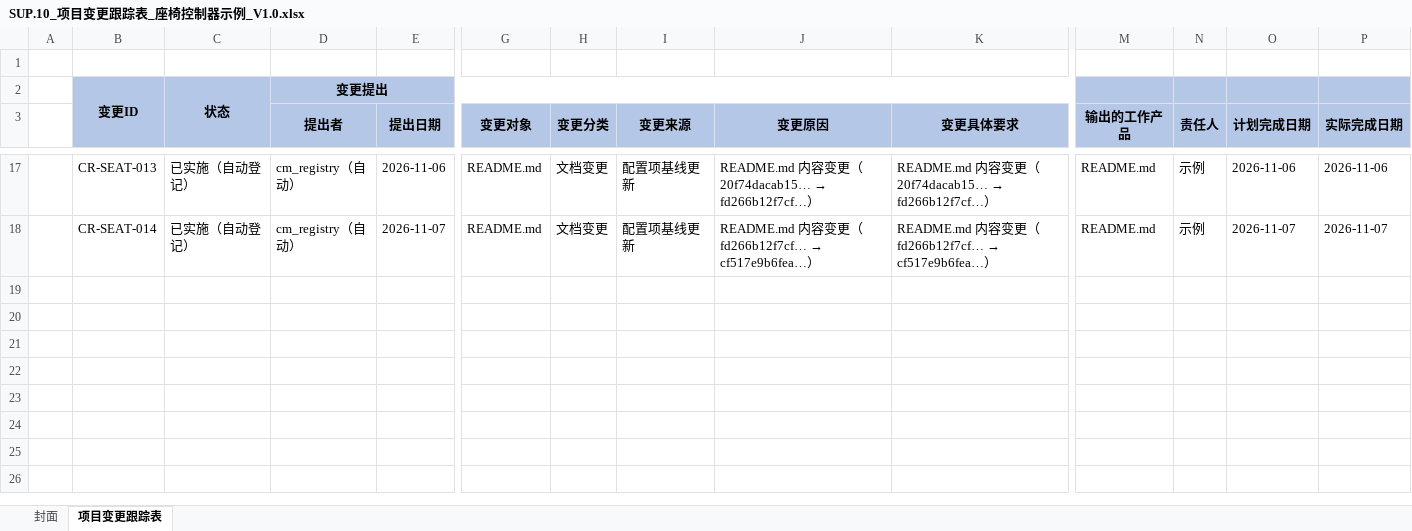
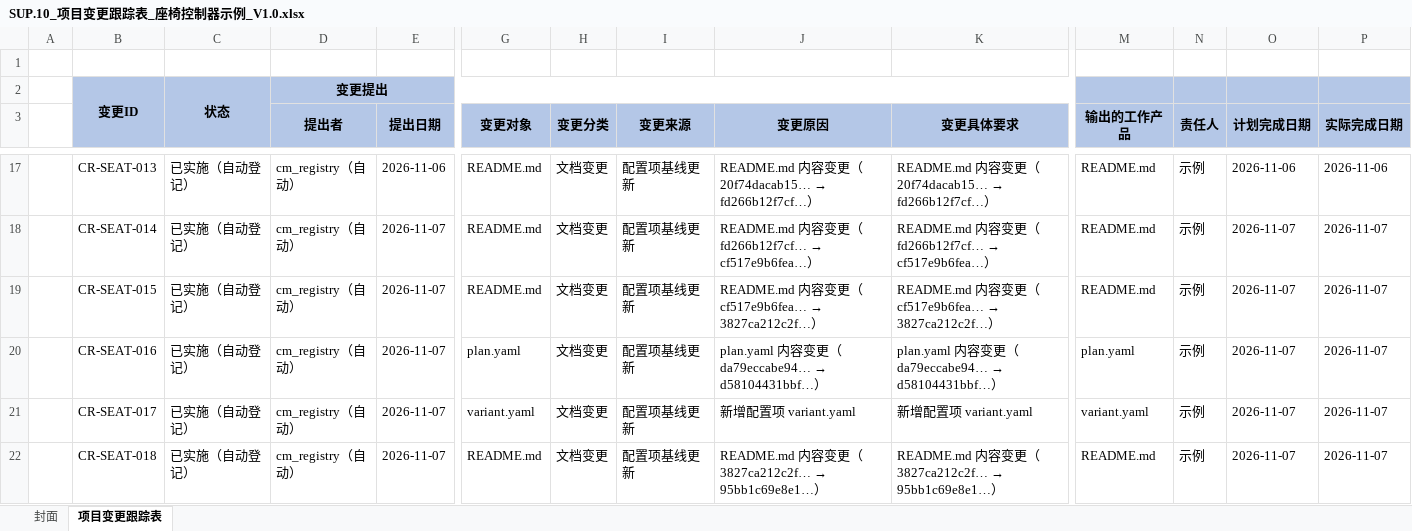
Before and after one commit to frisky1985/yuleOSH, an Excel workbook: aspice/examples/seat/SUP.10_项目变更跟踪表_座椅控制器示例_V1.0.xlsx, sheet 项目变更跟踪表, drawn as a sheet; only a part is shown, gaps mark what is left out; values as stored, in another font and other column widths than the file's, no borders; rows hold the shown columns only; the diff names each change by its address in the sheet, - before the commit and + after, or states it on an @@ line.

```diff
--- a/aspice/examples/seat/SUP.10_项目变更跟踪表_座椅控制器示例_V1.0.xlsx (sheet 项目变更跟踪表)
+++ b/aspice/examples/seat/SUP.10_项目变更跟踪表_座椅控制器示例_V1.0.xlsx (sheet 项目变更跟踪表)
+row 19:  | CR-SEAT-015 | 已实施（自动登记） | cm_registry（自动） | 2026-11-07 | README.md | 文档变更 | 配置项基线更新 | README.md 内容变更（cf517e9b6fea… → 3827ca212c2f…） | README.md 内容变更（cf517e9b6fea… → 3827ca212c2f…） | README.md | 示例 | 2026-11-07 | 2026-11-07
+row 20:  | CR-SEAT-016 | 已实施（自动登记） | cm_registry（自动） | 2026-11-07 | plan.yaml | 文档变更 | 配置项基线更新 | plan.yaml 内容变更（da79eccabe94… → d58104431bbf…） | plan.yaml 内容变更（da79eccabe94… → d58104431bbf…） | plan.yaml | 示例 | 2026-11-07 | 2026-11-07
+row 21:  | CR-SEAT-017 | 已实施（自动登记） | cm_registry（自动） | 2026-11-07 | variant.yaml | 文档变更 | 配置项基线更新 | 新增配置项 variant.yaml | 新增配置项 variant.yaml | variant.yaml | 示例 | 2026-11-07 | 2026-11-07
+row 22:  | CR-SEAT-018 | 已实施（自动登记） | cm_registry（自动） | 2026-11-07 | README.md | 文档变更 | 配置项基线更新 | README.md 内容变更（3827ca212c2f… → 95bb1c69e8e1…） | README.md 内容变更（3827ca212c2f… → 95bb1c69e8e1…） | README.md | 示例 | 2026-11-07 | 2026-11-07
```
Also changed, not shown: aspice/examples/seat/SUP.9_缺陷问题管理表_座椅控制器示例_V1.0.xlsx, 11 other files.
